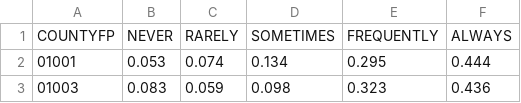
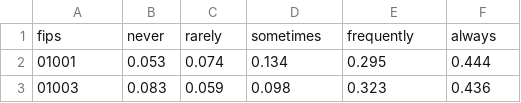
Before and after one commit to tlplayer/CS425-Final-Project, a CSV file: feature_data/mask-use-by-county.csv, drawn as a sheet; only a part is shown.

Commit message:
fix: Change headers to match standard in mask-use

```diff
--- a/feature_data/mask-use-by-county.csv
+++ b/feature_data/mask-use-by-county.csv
@@ -1,2 +1,2 @@
-COUNTYFP,NEVER,RARELY,SOMETIMES,FREQUENTLY,ALWAYS
+fips,never,rarely,sometimes,frequently,always
 01001,0.053,0.074,0.134,0.295,0.444
```
